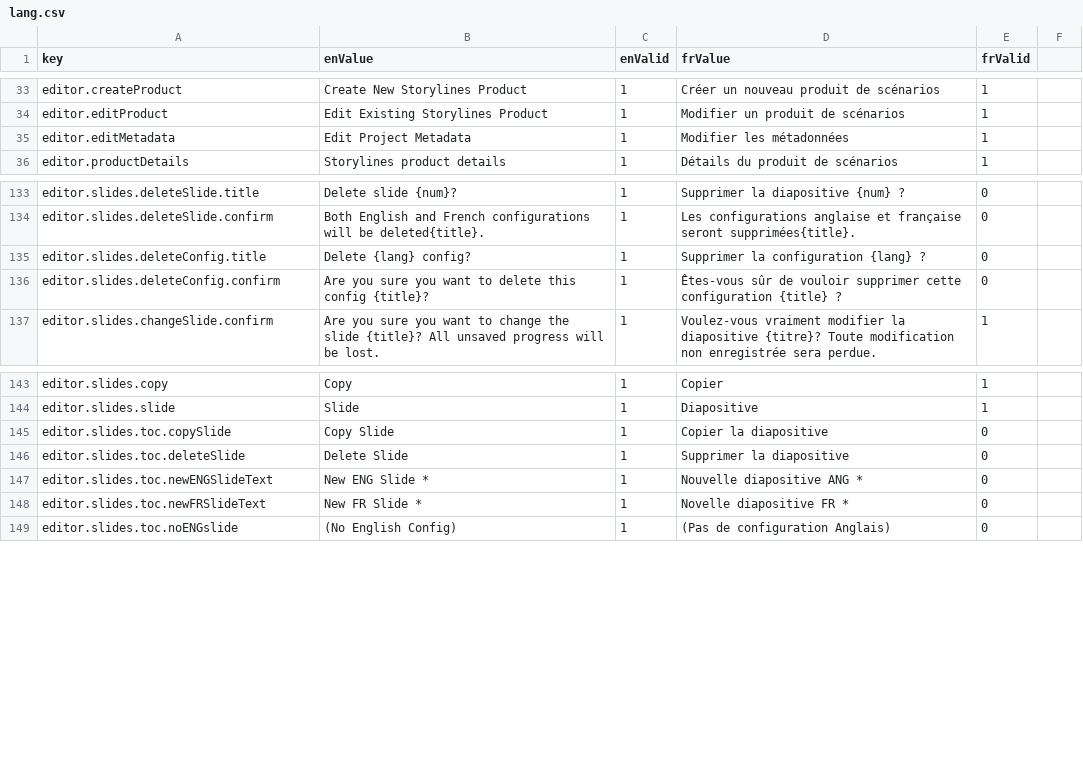
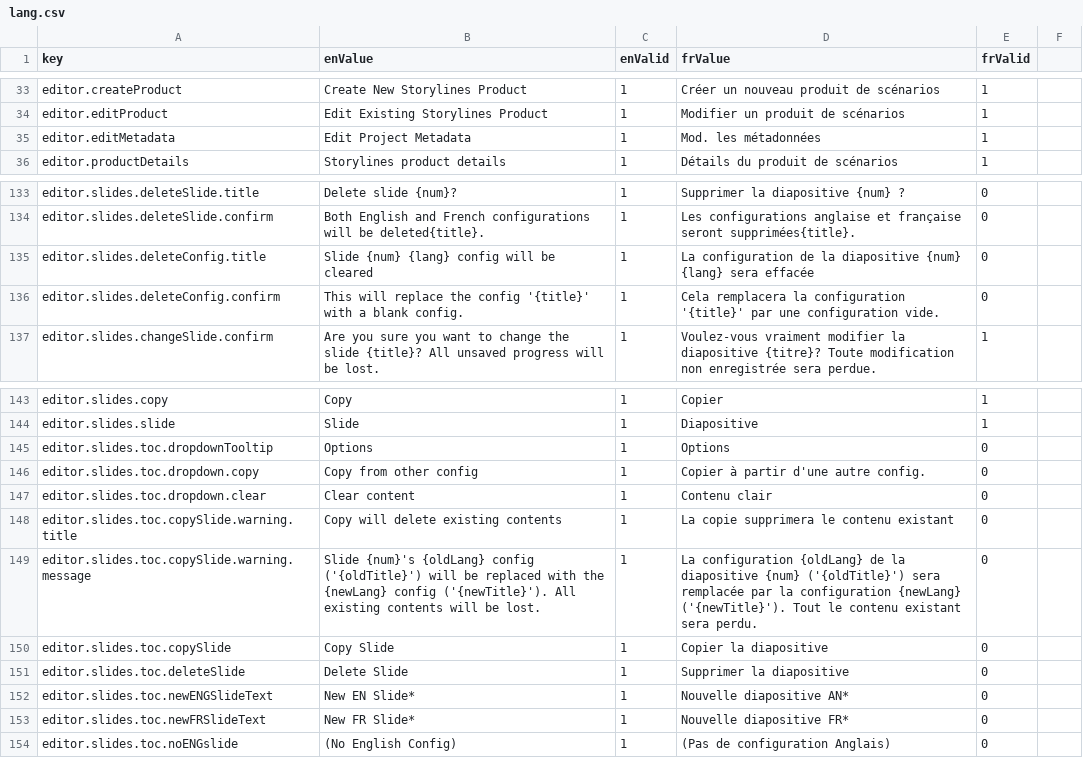
Before and after one commit to ramp4-pcar4/storylines-editor, a CSV file: src/lang/lang.csv, drawn as a sheet; only a part is shown, gaps mark what is left out.

Commit message:
Add config option dropdown menu

```diff
--- a/src/lang/lang.csv
+++ b/src/lang/lang.csv
@@ -34,3 +34,3 @@ editor.createProduct,Create New Storylines Product,1,Créer un nouveau produit d
 editor.editProduct,Edit Existing Storylines Product,1,Modifier un produit de scénarios,1
-editor.editMetadata,Edit Project Metadata,1,Modifier les métadonnées,1
+editor.editMetadata,Edit Project Metadata,1,Mod. les métadonnées,1
 editor.productDetails,Storylines product details,1,Détails du produit de scénarios,1
@@ -134,4 +134,4 @@ editor.slides.deleteSlide.title,Delete slide {num}?,1,Supprimer la diapositive {
 editor.slides.deleteSlide.confirm,"Both English and French configurations will be deleted{title}.",1,"Les configurations anglaise et française seront supprimées{title}.",0
-editor.slides.deleteConfig.title,Delete {lang} config?,1,Supprimer la configuration {lang} ?,0
-editor.slides.deleteConfig.confirm,"Are you sure you want to delete this config {title}?",1,Êtes-vous sûr de vouloir supprimer cette configuration {title} ?,0
+editor.slides.deleteConfig.title,Slide {num} {lang} config will be cleared,1,La configuration de la diapositive {num} {lang} sera effacée,0
+editor.slides.deleteConfig.confirm,"This will replace the config '{title}' with a blank config.",1,Cela remplacera la configuration '{title}' par une configuration vide.,0
 editor.slides.changeSlide.confirm,"Are you sure you want to change the slide {title}? All unsaved progress will be lost.",1,"Voulez-vous vraiment modifier la diapositive {titre}? Toute modification non enregistrée sera perdue.",1
@@ -144,6 +144,11 @@ editor.slides.copy,Copy,1,Copier,1
 editor.slides.slide,Slide,1,Diapositive,1
+editor.slides.toc.dropdownTooltip,Options,1,Options,0
+editor.slides.toc.dropdown.copy,Copy from other config,1,Copier à partir d'une autre config.,0
+editor.slides.toc.dropdown.clear,Clear content,1,Contenu clair,0
+editor.slides.toc.copySlide.warning.title,Copy will delete existing contents,1,La copie supprimera le contenu existant,0
+editor.slides.toc.copySlide.warning.message,Slide {num}'s {oldLang} config ('{oldTitle}') will be replaced with the {newLang} config ('{newTitle}'). All existing contents will be lost.,1,La configuration {oldLang} de la diapositive {num} ('{oldTitle}') sera remplacée par la configuration {newLang} ('{newTitle}'). Tout le contenu existant sera perdu.,0
 editor.slides.toc.copySlide,Copy Slide,1,Copier la diapositive,0
 editor.slides.toc.deleteSlide,Delete Slide,1,Supprimer la diapositive,0
-editor.slides.toc.newENGSlideText,New ENG Slide *,1,Nouvelle diapositive ANG *,0
-editor.slides.toc.newFRSlideText,New FR Slide *,1,Novelle diapositive FR *,0
+editor.slides.toc.newENGSlideText,New EN Slide*,1,Nouvelle diapositive AN*,0
+editor.slides.toc.newFRSlideText,New FR Slide*,1,Nouvelle diapositive FR*,0
 editor.slides.toc.noENGslide,(No English Config),1,(Pas de configuration Anglais),0
```
Also changed, not shown: 6 other files.
